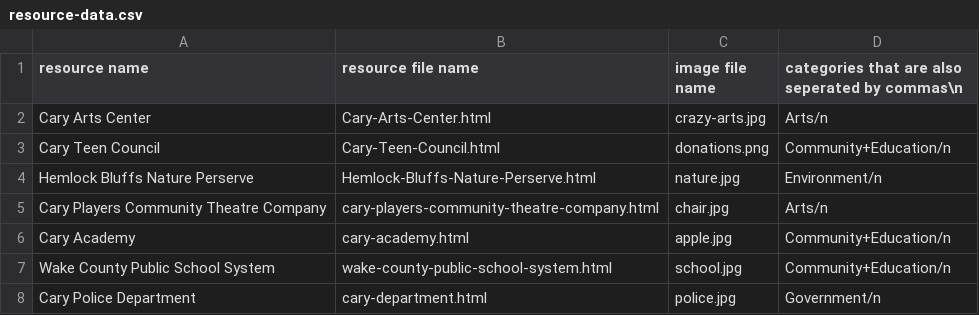
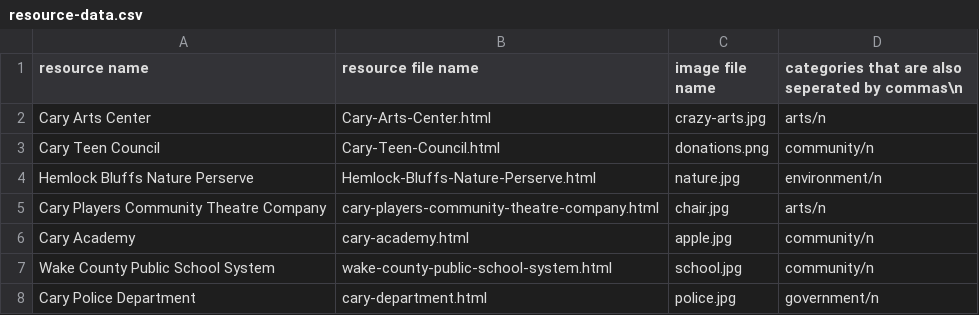
Before and after one commit to sree2324-lemj/tsa-website, a CSV file: resource-data.csv, drawn as a sheet.

Commit message:
Update resource-data.csv

```diff
--- a/resource-data.csv
+++ b/resource-data.csv
@@ -1,8 +1,8 @@
 resource name,resource file name,image file name,categories that are also seperated by commas\n
-Cary Arts Center,Cary-Arts-Center.html,crazy-arts.jpg,Arts/n
-Cary Teen Council,Cary-Teen-Council.html,donations.png,Community+Education/n
-Hemlock Bluffs Nature Perserve,Hemlock-Bluffs-Nature-Perserve.html,nature.jpg,Environment/n
-Cary Players Community Theatre Company,cary-players-community-theatre-company.html,chair.jpg,Arts/n
-Cary Academy,cary-academy.html,apple.jpg,Community+Education/n
-Wake County Public School System,wake-county-public-school-system.html,school.jpg,Community+Education/n
-Cary Police Department,cary-department.html,police.jpg,Government/n
+Cary Arts Center,Cary-Arts-Center.html,crazy-arts.jpg,arts/n
+Cary Teen Council,Cary-Teen-Council.html,donations.png,community/n
+Hemlock Bluffs Nature Perserve,Hemlock-Bluffs-Nature-Perserve.html,nature.jpg,environment/n
+Cary Players Community Theatre Company,cary-players-community-theatre-company.html,chair.jpg,arts/n
+Cary Academy,cary-academy.html,apple.jpg,community/n
+Wake County Public School System,wake-county-public-school-system.html,school.jpg,community/n
+Cary Police Department,cary-department.html,police.jpg,government/n
```
